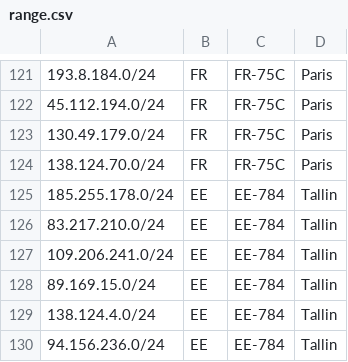
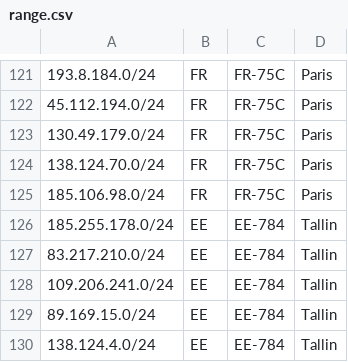
Before and after one commit to ib-systems/geofeed, a CSV file: range.csv, drawn as a sheet; only a part is shown, gaps mark what is left out; the shorter side is filled out with more unchanged rows.

Commit message:
Update range.csv

```diff
--- a/range.csv
+++ b/range.csv
@@ -124,2 +124,3 @@
 138.124.70.0/24,FR,FR-75C,Paris,
+185.106.98.0/24,FR,FR-75C,Paris,
 185.255.178.0/24,EE,EE-784,Tallin,
```
